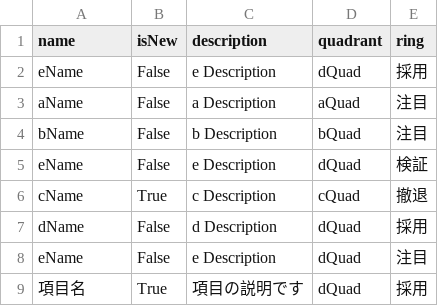
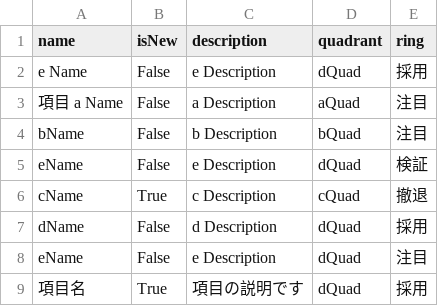
Before and after one commit to hkurosawa/test, a CSV file: hello.csv, drawn as a sheet.

Commit message:
Update hello.csv

```diff
--- a/hello.csv
+++ b/hello.csv
@@ -1,4 +1,4 @@
 name,isNew,description,quadrant,ring
-eName,False,e Description,dQuad,採用
-aName,False,a Description,aQuad,注目
+"e Name",False,e Description,dQuad,採用
+"項目 a Name",False,"a Description",aQuad,注目
 bName,False,b Description,bQuad,注目
```
